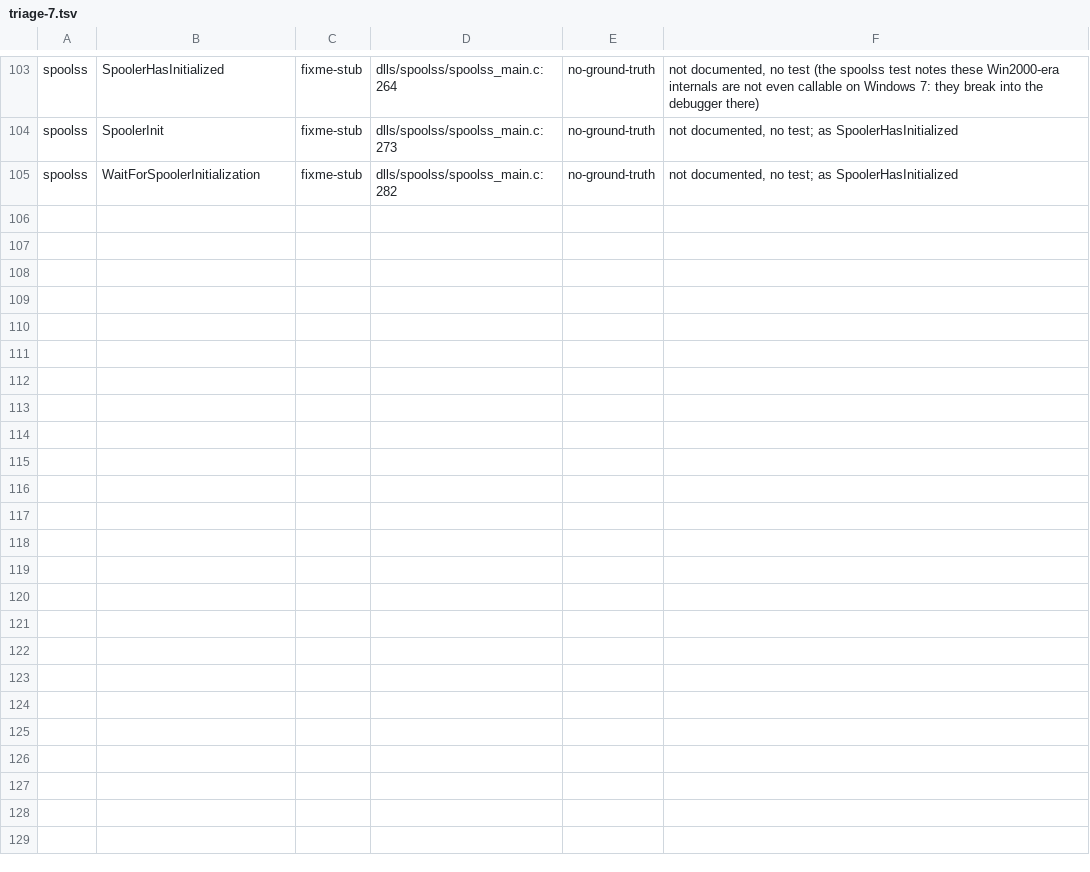
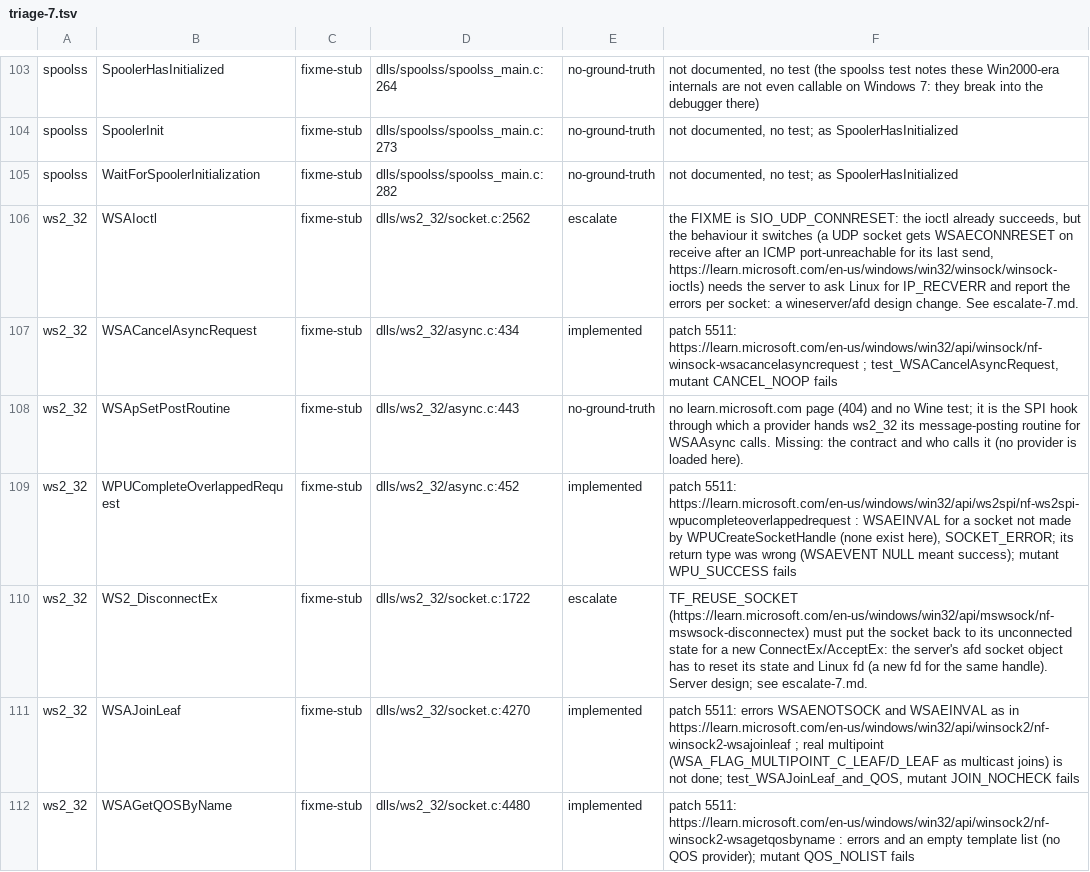
Before and after one commit to Stained-Glass-OS/wine-sg, a TSV file: docs/stubs/triage-7.tsv, drawn as a sheet; only a part is shown, gaps mark what is left out.

```diff
--- a/docs/stubs/triage-7.tsv
+++ b/docs/stubs/triage-7.tsv
@@ -105 +105,8 @@ spoolss	SpoolerInit	fixme-stub	dlls/spoolss/spoolss_main.c:273	no-ground-truth	n
 spoolss	WaitForSpoolerInitialization	fixme-stub	dlls/spoolss/spoolss_main.c:282	no-ground-truth	not documented, no test; as SpoolerHasInitialized
+ws2_32	WSAIoctl	fixme-stub	dlls/ws2_32/socket.c:2562	escalate	the FIXME is SIO_UDP_CONNRESET: the ioctl already succeeds, but the behaviour it switches (a UDP socket gets WSAECONNRESET on receive after an ICMP port-unreachable for its last send, https://learn.microsoft.com/en-us/windows/win32/winsock/winsock-ioctls) needs the server to ask Linux for IP_RECVERR and report the errors per socket: a wineserver/afd design change. See escalate-7.md.
+ws2_32	WSACancelAsyncRequest	fixme-stub	dlls/ws2_32/async.c:434	implemented	patch 5511: https://learn.microsoft.com/en-us/windows/win32/api/winsock/nf-winsock-wsacancelasyncrequest ; test_WSACancelAsyncRequest, mutant CANCEL_NOOP fails
+ws2_32	WSApSetPostRoutine	fixme-stub	dlls/ws2_32/async.c:443	no-ground-truth	no learn.microsoft.com page (404) and no Wine test; it is the SPI hook through which a provider hands ws2_32 its message-posting routine for WSAAsync calls. Missing: the contract and who calls it (no provider is loaded here).
+ws2_32	WPUCompleteOverlappedRequest	fixme-stub	dlls/ws2_32/async.c:452	implemented	patch 5511: https://learn.microsoft.com/en-us/windows/win32/api/ws2spi/nf-ws2spi-wpucompleteoverlappedrequest : WSAEINVAL for a socket not made by WPUCreateSocketHandle (none exist here), SOCKET_ERROR; its return type was wrong (WSAEVENT NULL meant success); mutant WPU_SUCCESS fails
+ws2_32	WS2_DisconnectEx	fixme-stub	dlls/ws2_32/socket.c:1722	escalate	TF_REUSE_SOCKET (https://learn.microsoft.com/en-us/windows/win32/api/mswsock/nf-mswsock-disconnectex) must put the socket back to its unconnected state for a new ConnectEx/AcceptEx: the server's afd socket object has to reset its state and Linux fd (a new fd for the same handle). Server design; see escalate-7.md.
+ws2_32	WSAJoinLeaf	fixme-stub	dlls/ws2_32/socket.c:4270	implemented	patch 5511: errors WSAENOTSOCK and WSAEINVAL as in https://learn.microsoft.com/en-us/windows/win32/api/winsock2/nf-winsock2-wsajoinleaf ; real multipoint (WSA_FLAG_MULTIPOINT_C_LEAF/D_LEAF as multicast joins) is not done; test_WSAJoinLeaf_and_QOS, mutant JOIN_NOCHECK fails
+ws2_32	WSAGetQOSByName	fixme-stub	dlls/ws2_32/socket.c:4480	implemented	patch 5511: https://learn.microsoft.com/en-us/windows/win32/api/winsock2/nf-winsock2-wsagetqosbyname : errors and an empty template list (no QOS provider); mutant QOS_NOLIST fails
```
Also changed, not shown: 4 other files.
